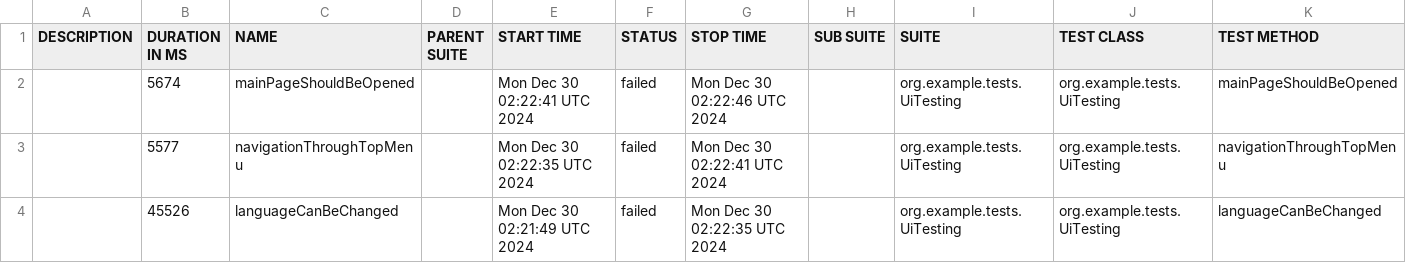
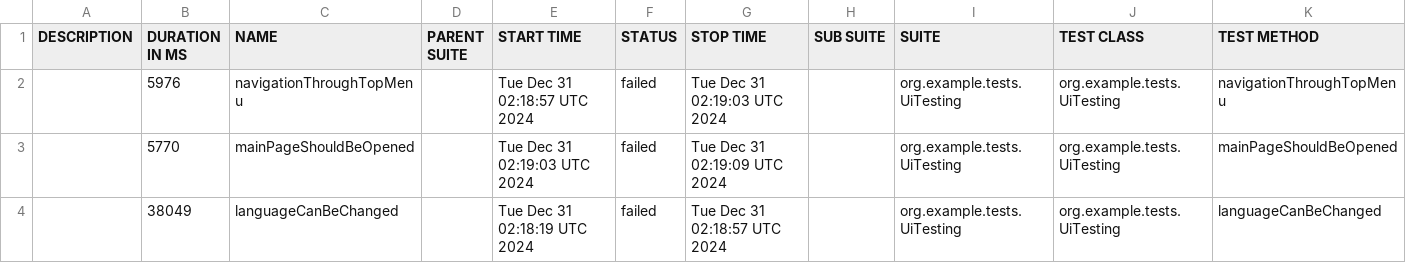
Before and after one commit to sergiy-bloshchenko-personal/compasswayTask, a CSV file: uitesting/data/suites.csv, drawn as a sheet.

Commit message:
https://sergiyjump.github.io/compasswayTask/uitesting 09647e460952defc180e7cc5e248160da466208c

```diff
--- a/uitesting/data/suites.csv
+++ b/uitesting/data/suites.csv
@@ -1,4 +1,4 @@
 "DESCRIPTION","DURATION IN MS","NAME","PARENT SUITE","START TIME","STATUS","STOP TIME","SUB SUITE","SUITE","TEST CLASS","TEST METHOD"
-"","5674","mainPageShouldBeOpened","","Mon Dec 30 02:22:41 UTC 2024","failed","Mon Dec 30 02:22:46 UTC 2024","","org.example.tests.UiTesting","org.example.tests.UiTesting","mainPageShouldBeOpened"
-"","5577","navigationThroughTopMenu","","Mon Dec 30 02:22:35 UTC 2024","failed","Mon Dec 30 02:22:41 UTC 2024","","org.example.tests.UiTesting","org.example.tests.UiTesting","navigationThroughTopMenu"
-"","45526","languageCanBeChanged","","Mon Dec 30 02:21:49 UTC 2024","failed","Mon Dec 30 02:22:35 UTC 2024","","org.example.tests.UiTesting","org.example.tests.UiTesting","languageCanBeChanged"
+"","5976","navigationThroughTopMenu","","Tue Dec 31 02:18:57 UTC 2024","failed","Tue Dec 31 02:19:03 UTC 2024","","org.example.tests.UiTesting","org.example.tests.UiTesting","navigationThroughTopMenu"
+"","5770","mainPageShouldBeOpened","","Tue Dec 31 02:19:03 UTC 2024","failed","Tue Dec 31 02:19:09 UTC 2024","","org.example.tests.UiTesting","org.example.tests.UiTesting","mainPageShouldBeOpened"
+"","38049","languageCanBeChanged","","Tue Dec 31 02:18:19 UTC 2024","failed","Tue Dec 31 02:18:57 UTC 2024","","org.example.tests.UiTesting","org.example.tests.UiTesting","languageCanBeChanged"
```
Also changed, not shown: 20 other files.
